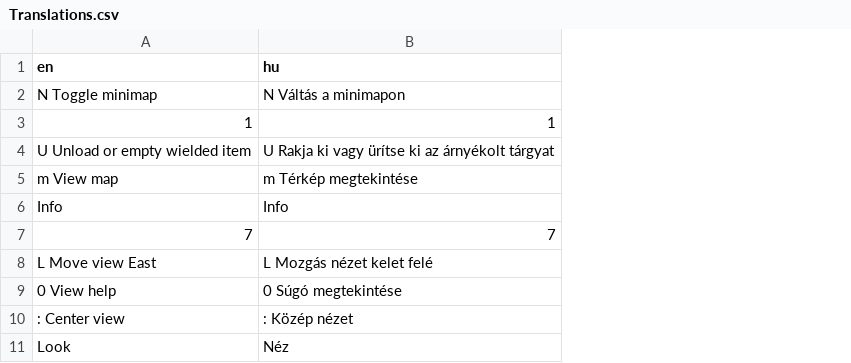
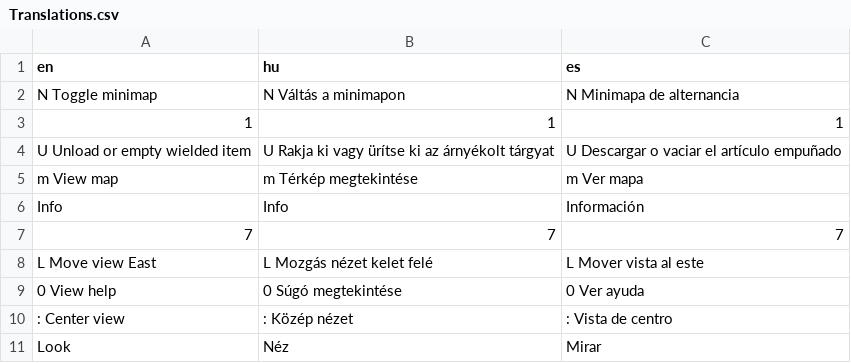
Before and after one commit to apollovy/Cataclysm-DDA-iOS, a CSV file: Translations.csv, drawn as a sheet; only a part is shown; the diff names each change by its address in the sheet, - before the commit and + after, or states it on an @@ line.

```diff
--- a/Translations.csv
+++ b/Translations.csv
+column C (es), rows 2-11: N Minimapa de alternancia | 1 | U Descargar o vaciar el artículo empuñado | m Ver mapa | Información | 7 | L Mover vista al este | 0 Ver ayuda | : Vista de centro | Mirar
```
Also changed, not shown: 6 other files.
